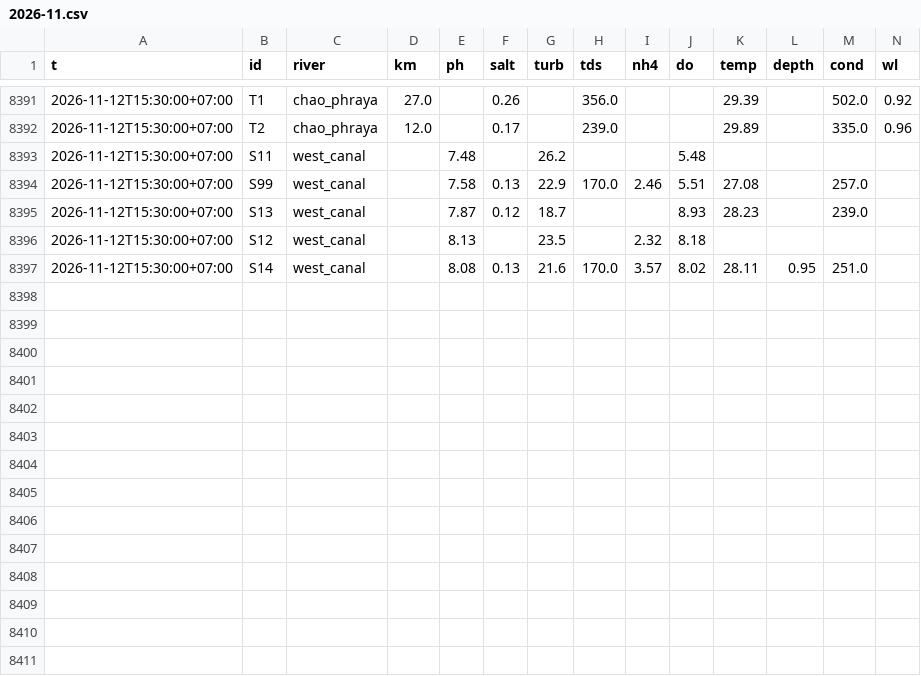
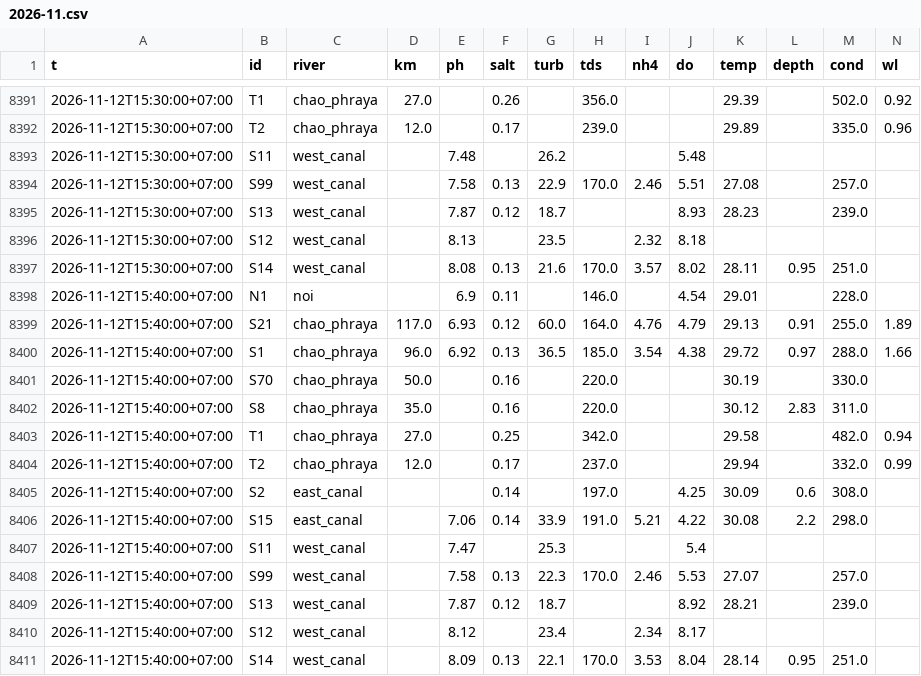
Before and after one commit to dc18sagittariuz/mwa-ec-map, a CSV file: data/history/raw/2026-11.csv, drawn as a sheet; only a part is shown, gaps mark what is left out.

```diff
--- a/data/history/raw/2026-11.csv
+++ b/data/history/raw/2026-11.csv
@@ -8397 +8397,15 @@ t,id,river,km,ph,salt,turb,tds,nh4,do,temp,depth,cond,wl
 2026-11-12T15:30:00+07:00,S14,west_canal,,8.08,0.13,21.6,170.0,3.57,8.02,28.11,0.95,251.0,
+2026-11-12T15:40:00+07:00,N1,noi,,6.9,0.11,,146.0,,4.54,29.01,,228.0,
+2026-11-12T15:40:00+07:00,S21,chao_phraya,117.0,6.93,0.12,60.0,164.0,4.76,4.79,29.13,0.91,255.0,1.89
+2026-11-12T15:40:00+07:00,S1,chao_phraya,96.0,6.92,0.13,36.5,185.0,3.54,4.38,29.72,0.97,288.0,1.66
+2026-11-12T15:40:00+07:00,S70,chao_phraya,50.0,,0.16,,220.0,,,30.19,,330.0,
+2026-11-12T15:40:00+07:00,S8,chao_phraya,35.0,,0.16,,220.0,,,30.12,2.83,311.0,
+2026-11-12T15:40:00+07:00,T1,chao_phraya,27.0,,0.25,,342.0,,,29.58,,482.0,0.94
+2026-11-12T15:40:00+07:00,T2,chao_phraya,12.0,,0.17,,237.0,,,29.94,,332.0,0.99
+2026-11-12T15:40:00+07:00,S2,east_canal,,,0.14,,197.0,,4.25,30.09,0.6,308.0,
+2026-11-12T15:40:00+07:00,S15,east_canal,,7.06,0.14,33.9,191.0,5.21,4.22,30.08,2.2,298.0,
+2026-11-12T15:40:00+07:00,S11,west_canal,,7.47,,25.3,,,5.4,,,,
+2026-11-12T15:40:00+07:00,S99,west_canal,,7.58,0.13,22.3,170.0,2.46,5.53,27.07,,257.0,
+2026-11-12T15:40:00+07:00,S13,west_canal,,7.87,0.12,18.7,,,8.92,28.21,,239.0,
+2026-11-12T15:40:00+07:00,S12,west_canal,,8.12,,23.4,,2.34,8.17,,,,
+2026-11-12T15:40:00+07:00,S14,west_canal,,8.09,0.13,22.1,170.0,3.53,8.04,28.14,0.95,251.0,
```
Also changed, not shown: 3 other files.
